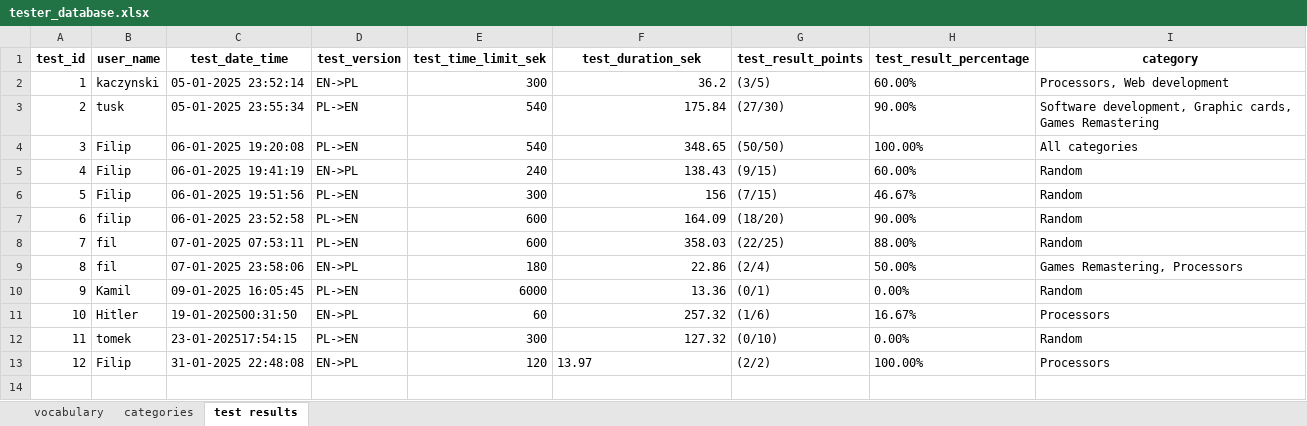
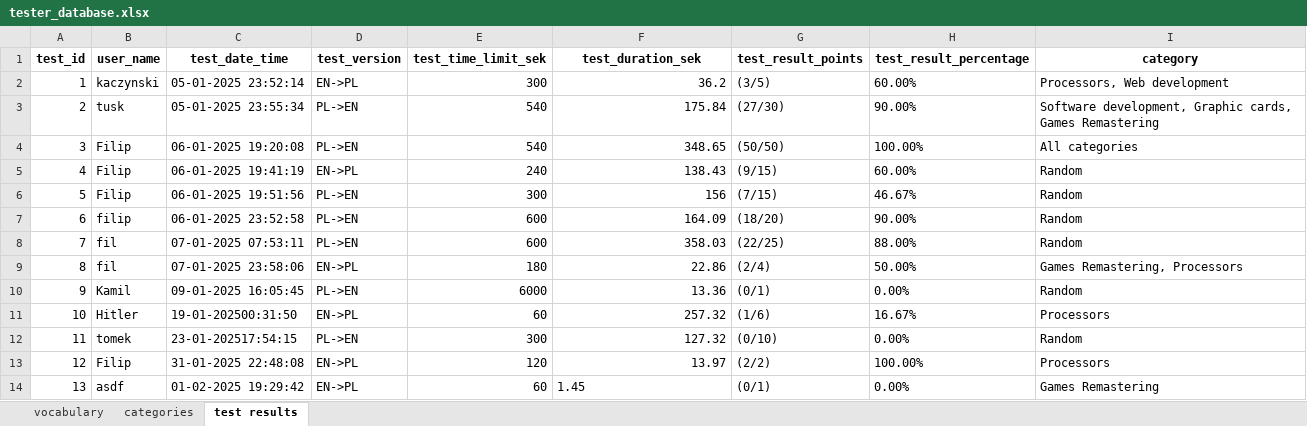
Before and after one commit to prokofiew/EN_VOCABULARY_TESTER, an Excel workbook: test_database/tester_database.xlsx, sheet test results, drawn as a sheet; values as stored, in another font and other column widths than the file's, no borders; the diff names each change by its address in the sheet, - before the commit and + after, or states it on an @@ line.

```diff
--- a/test_database/tester_database.xlsx (sheet test results)
+++ b/test_database/tester_database.xlsx (sheet test results)
-F13 alignment: left
+F13 alignment: right
+row 14: 13 | asdf | 01-02-2025 19:29:42 | EN->PL | 60 | 1.45 | (0/1) | 0.00% | Games Remastering
```
Also changed, not shown: 1 other file.
